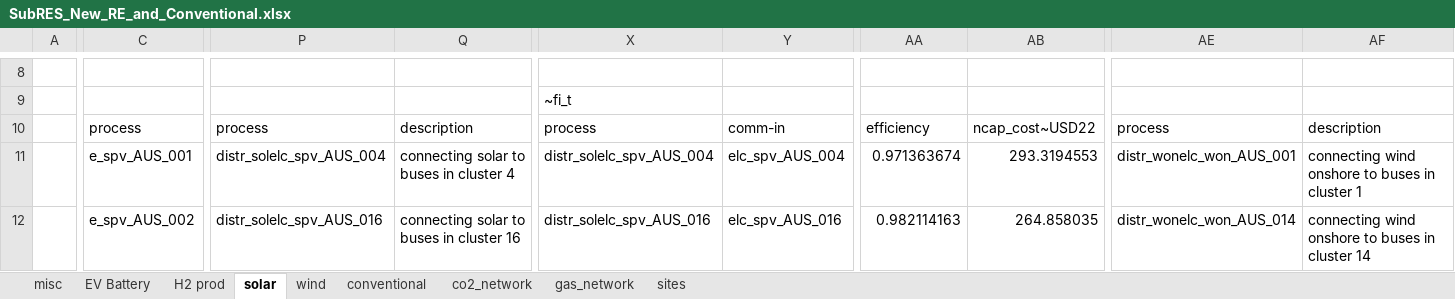
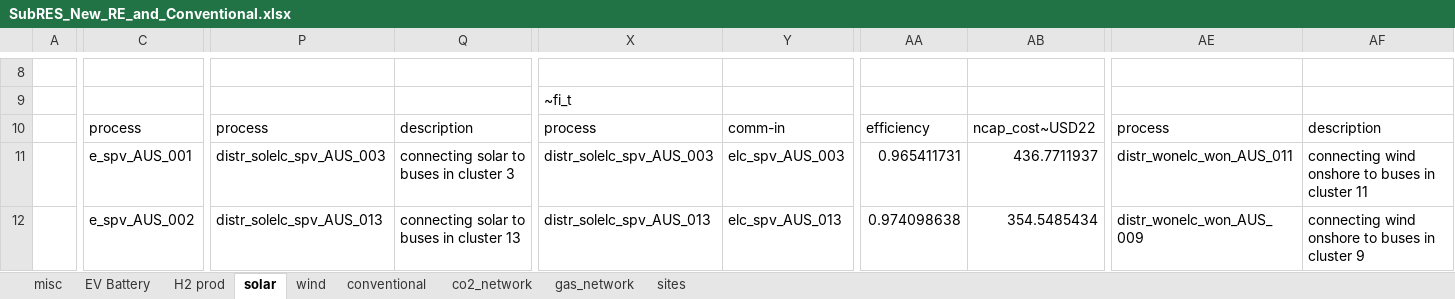
Before and after one commit to akanudia/VerveStacks_SWIS_grids_kan20, an Excel workbook: SubRES_Tmpl/SubRES_New_RE_and_Conventional.xlsx, sheet solar, drawn as a sheet; only a part is shown, gaps mark what is left out; values as stored, in another font and other column widths than the file's, no borders; the diff covers the shown part only; the diff names each change by its address in the sheet, - before the commit and + after, or states it on an @@ line.

```diff
--- a/SubRES_Tmpl/SubRES_New_RE_and_Conventional.xlsx (sheet solar)
+++ b/SubRES_Tmpl/SubRES_New_RE_and_Conventional.xlsx (sheet solar)
-P11: distr_solelc_spv_AUS_004
+P11: distr_solelc_spv_AUS_003
-Q11: connecting solar to buses in cluster 4
+Q11: connecting solar to buses in cluster 3
-X11: distr_solelc_spv_AUS_004
+X11: distr_solelc_spv_AUS_003
-Y11: elc_spv_AUS_004
+Y11: elc_spv_AUS_003
-AA11: 0.971363674
+AA11: 0.965411731
-AB11: 293.3194553
+AB11: 436.7711937
-AE11: distr_wonelc_won_AUS_001
+AE11: distr_wonelc_won_AUS_011
-AF11: …in cluster 1
+AF11: …in cluster 11
-P12: distr_solelc_spv_AUS_016
+P12: distr_solelc_spv_AUS_013
-Q12: connecting solar to buses in cluster 16
+Q12: connecting solar to buses in cluster 13
-X12: distr_solelc_spv_AUS_016
+X12: distr_solelc_spv_AUS_013
-Y12: elc_spv_AUS_016
+Y12: elc_spv_AUS_013
-AA12: 0.982114163
+AA12: 0.974098638
-AB12: 264.858035
+AB12: 354.5485434
-AE12: distr_wonelc_won_AUS_014
+AE12: distr_wonelc_won_AUS_009
-AF12: …in cluster 14
+AF12: …in cluster 9
```
Also changed, not shown: 391 edited cells elsewhere in this sheet, sheet sites, sheet co2_network, ReportDefs_vervestacks.xlsx, SubRES_Tmpl/SubRES_New_RE_and_Conventional_Trans.xlsx, 17 other files.
